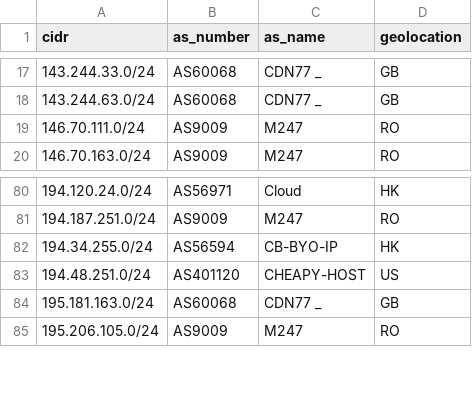
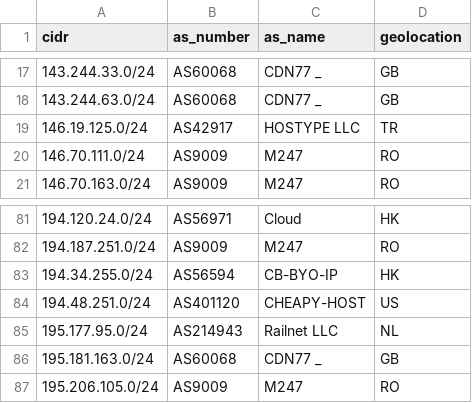
Before and after one commit to govcert-ch/CTI, a CSV file: OffensiveCIDRs/Bruteforce.csv, drawn as a sheet; only a part is shown, gaps mark what is left out; the diff names each change by its address in the sheet, - before the commit and + after, or states it on an @@ line.

Commit message:
Update Bruteforce.csv

```diff
--- a/OffensiveCIDRs/Bruteforce.csv
+++ b/OffensiveCIDRs/Bruteforce.csv
+row 19: 146.19.125.0/24 | AS42917 | HOSTYPE LLC | TR
+row 85: 195.177.95.0/24 | AS214943 | Railnet LLC | NL
```
